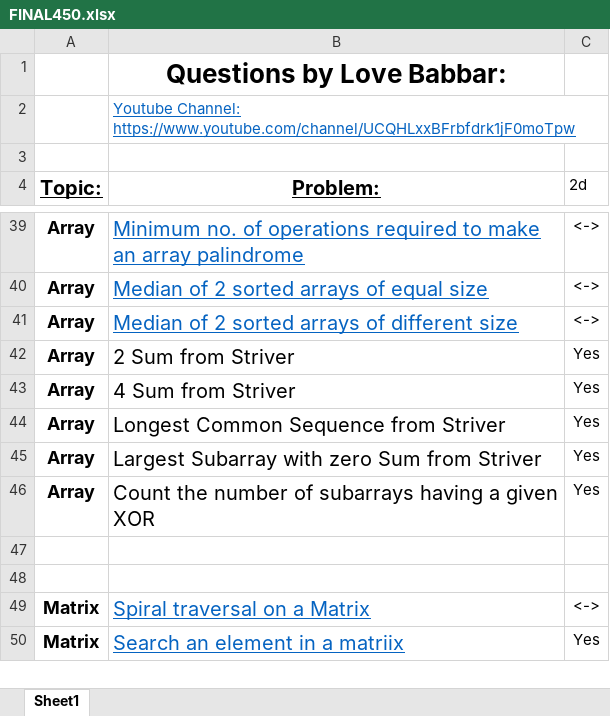
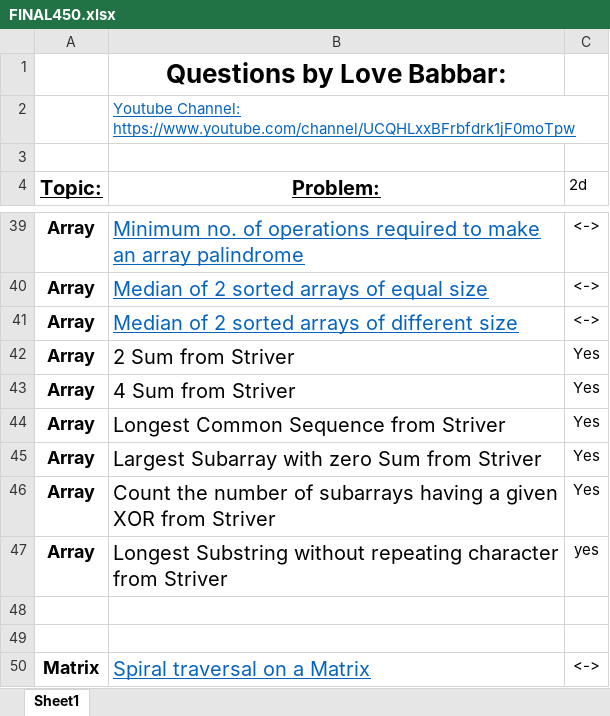
Before and after one commit to visheshvats/450-DSA, an Excel workbook: FINAL450.xlsx, sheet Sheet1, drawn as a sheet; only a part is shown, gaps mark what is left out; the shorter side is filled out with more unchanged rows; values as stored, in another font and other column widths than the file's, no borders; the diff names each change by its address in the sheet, - before the commit and + after, or states it on an @@ line.

Commit message:
Added and Solved 'Lenght of longest substring without repeating character' from Striver in 450 DSA.

```diff
--- a/FINAL450.xlsx (sheet Sheet1)
+++ b/FINAL450.xlsx (sheet Sheet1)
-B46 (Problem:): …given XOR
+B46 (Problem:): …given XOR from Striver
+row 47: Array | Longest Substring without repeating character from Striver | yes
```
